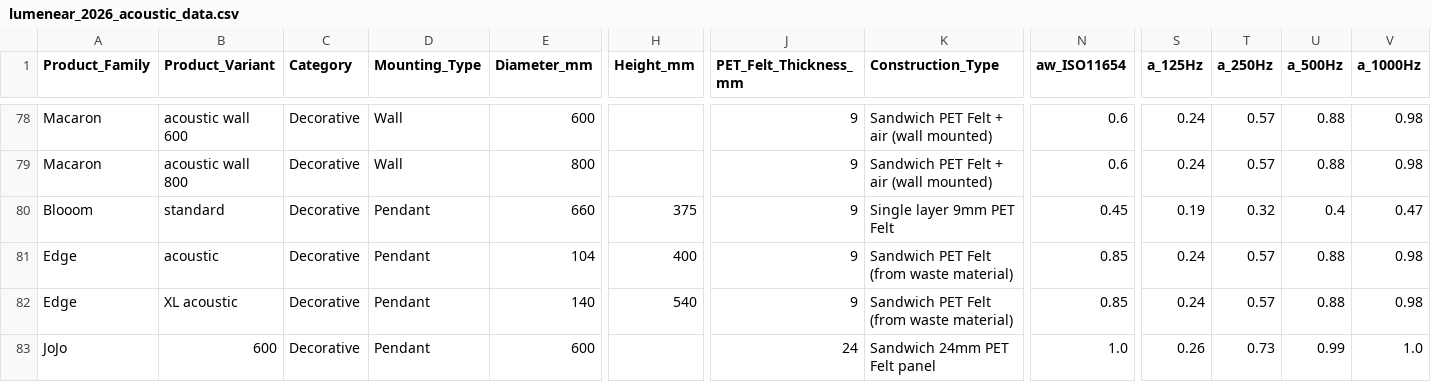
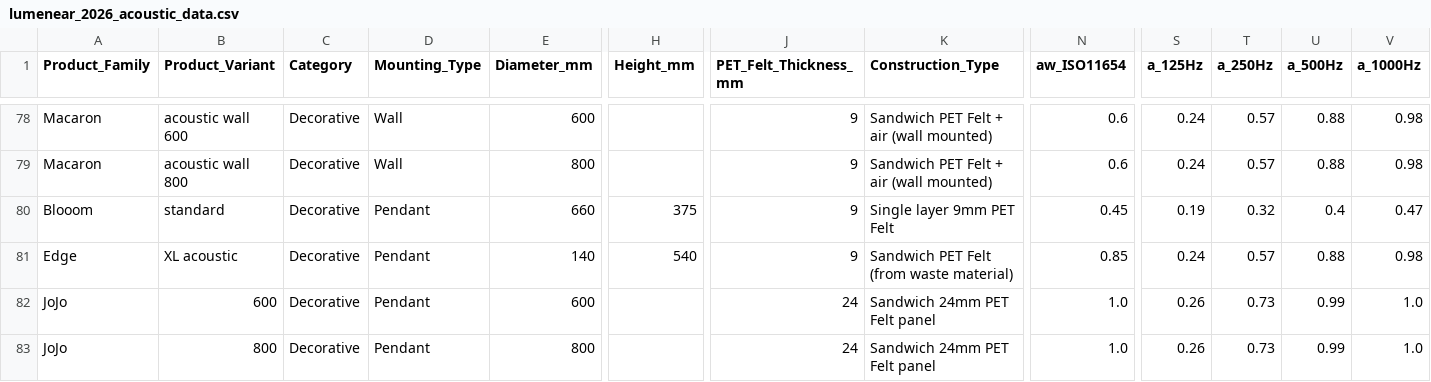
Before and after one commit to fv-agents/acoustic-calculator, a CSV file: data/lumenear_2026_acoustic_data.csv, drawn as a sheet; only a part is shown, gaps mark what is left out; the shorter side is filled out with more unchanged rows; rows hold the shown columns only; the diff names each change by its address in the sheet, - before the commit and + after, or states it on an @@ line.

Commit message:
Edge non-XL verwijderd, Cloud XL + Macaron wall-afmetingen aangevuld
Edge acoustic (104mm) verwijderd uit data.js en de bron-CSV op
verzoek - Edge XL acoustic (Ø140x540mm) is nu de enige/standaard
Edge. Catalogus 93 -> 92 producten.

Cloud light/acoustic round XL 2400 en de Macaron wall-varianten
(450/600/800) kregen alsnog een bevestigde dim.

```diff
--- a/data/lumenear_2026_acoustic_data.csv
+++ b/data/lumenear_2026_acoustic_data.csv
-row 81: Edge | acoustic | Decorative | Pendant | 104 | 400 | 9 | Sandwich PET Felt (from waste material) | 0.85 | 0.24 | 0.57 | 0.88 | 0.98
```
Also changed, not shown: 3 other files.
